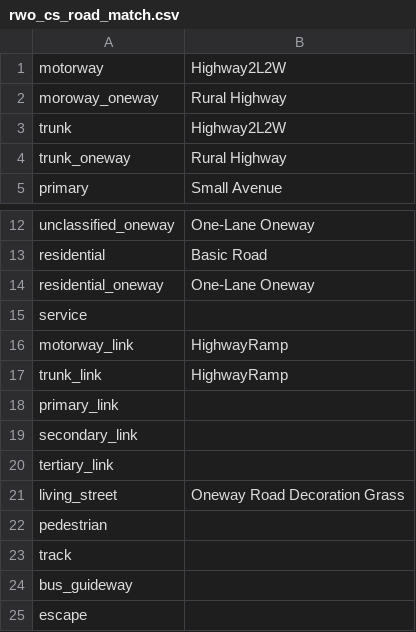
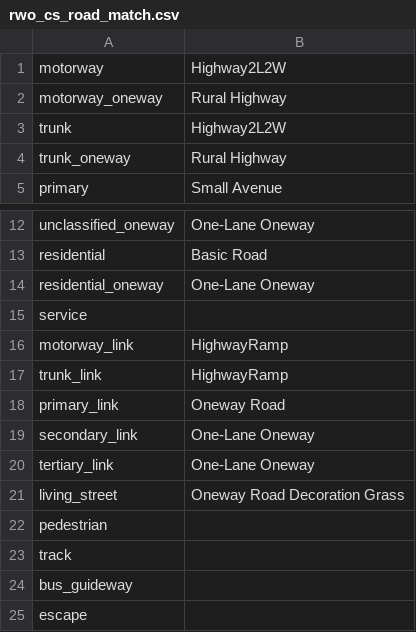
Before and after one commit to gonzikcz/GeoSkylines, a CSV file: examples/Olomouc/rwo_cs_road_match.csv, drawn as a sheet; only a part is shown, gaps mark what is left out.

```diff
--- a/examples/Olomouc/rwo_cs_road_match.csv
+++ b/examples/Olomouc/rwo_cs_road_match.csv
@@ -1,3 +1,3 @@
 motorway,Highway2L2W
-moroway_oneway,Rural Highway
+motorway_oneway,Rural Highway
 trunk,Highway2L2W
@@ -17,5 +17,5 @@ motorway_link,HighwayRamp
 trunk_link,HighwayRamp
-primary_link,
-secondary_link,
-tertiary_link,
+primary_link,Oneway Road
+secondary_link,One-Lane Oneway
+tertiary_link,One-Lane Oneway
 living_street,Oneway Road Decoration Grass
```
Also changed, not shown: examples/Olomouc/amenity_rwo.csv, examples/Olomouc/rails_rwo.csv, 9 other files.
